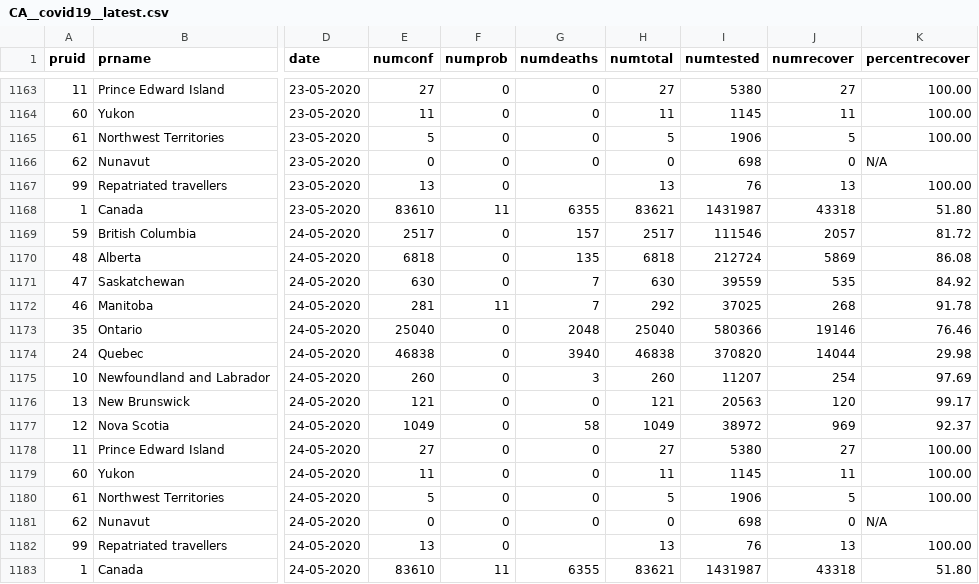
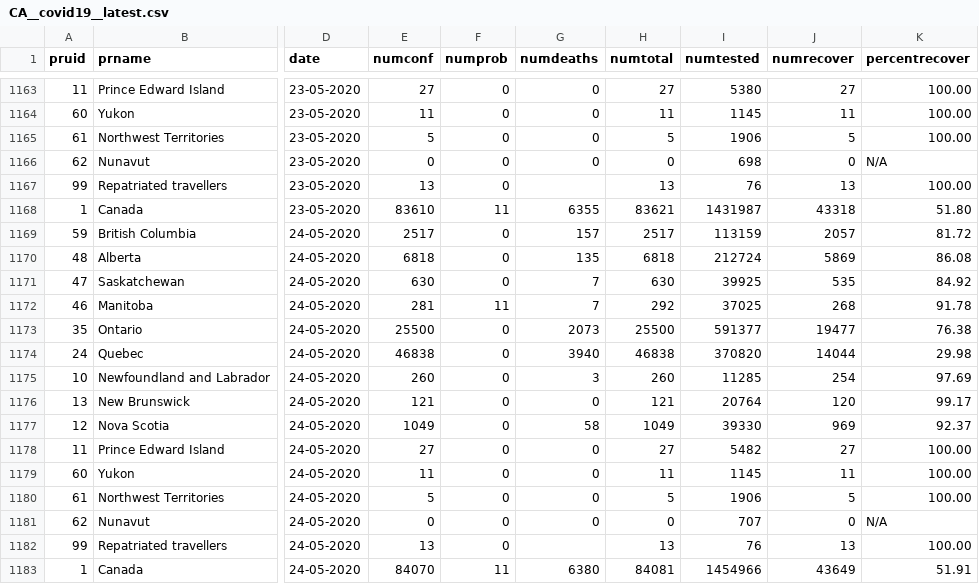
Before and after one commit to dlanger/coronavirus-hc-infobase-archive-OLD, a CSV file: CA__covid19__latest.csv, drawn as a sheet; only a part is shown, gaps mark what is left out; the diff names each change by its address in the sheet, - before the commit and + after, or states it on an @@ line.

```diff
--- a/CA__covid19__latest.csv
+++ b/CA__covid19__latest.csv
-I1169 (numtested): 111546
+I1169 (numtested): 113159
-I1171 (numtested): 39559
+I1171 (numtested): 39925
-E1173 (numconf): 25040
+E1173 (numconf): 25500
-G1173 (numdeaths): 2048
+G1173 (numdeaths): 2073
-H1173 (numtotal): 25040
+H1173 (numtotal): 25500
-I1173 (numtested): 580366
+I1173 (numtested): 591377
-J1173 (numrecover): 19146
+J1173 (numrecover): 19477
-K1173 (percentrecover): 76.46
+K1173 (percentrecover): 76.38
-I1175 (numtested): 11207
+I1175 (numtested): 11285
-I1176 (numtested): 20563
+I1176 (numtested): 20764
-I1177 (numtested): 38972
+I1177 (numtested): 39330
-I1178 (numtested): 5380
+I1178 (numtested): 5482
-I1181 (numtested): 698
+I1181 (numtested): 707
-E1183 (numconf): 83610
+E1183 (numconf): 84070
-G1183 (numdeaths): 6355
+G1183 (numdeaths): 6380
-H1183 (numtotal): 83621
+H1183 (numtotal): 84081
-I1183 (numtested): 1431987
+I1183 (numtested): 1454966
-J1183 (numrecover): 43318
+J1183 (numrecover): 43649
-K1183 (percentrecover): 51.80
+K1183 (percentrecover): 51.91
```
Also changed, not shown: 1 other file.
